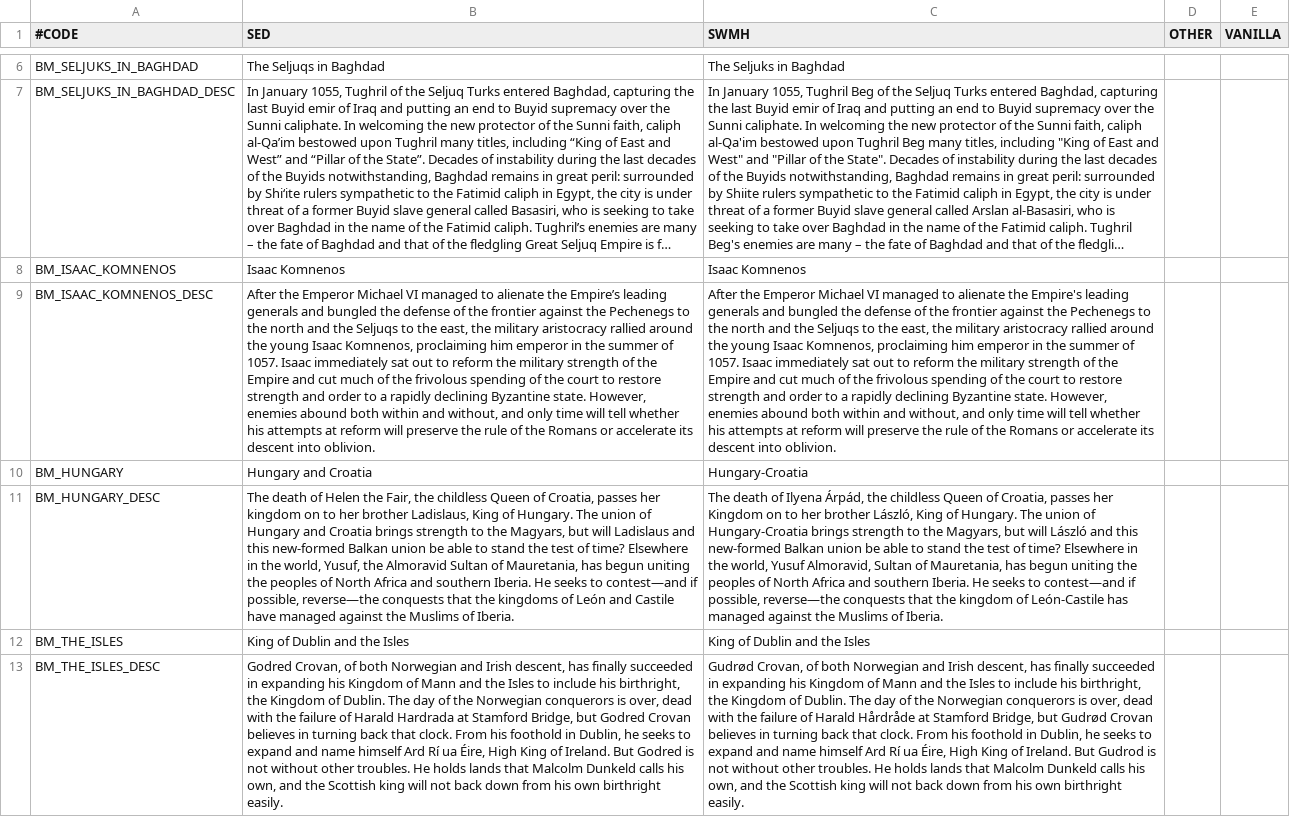
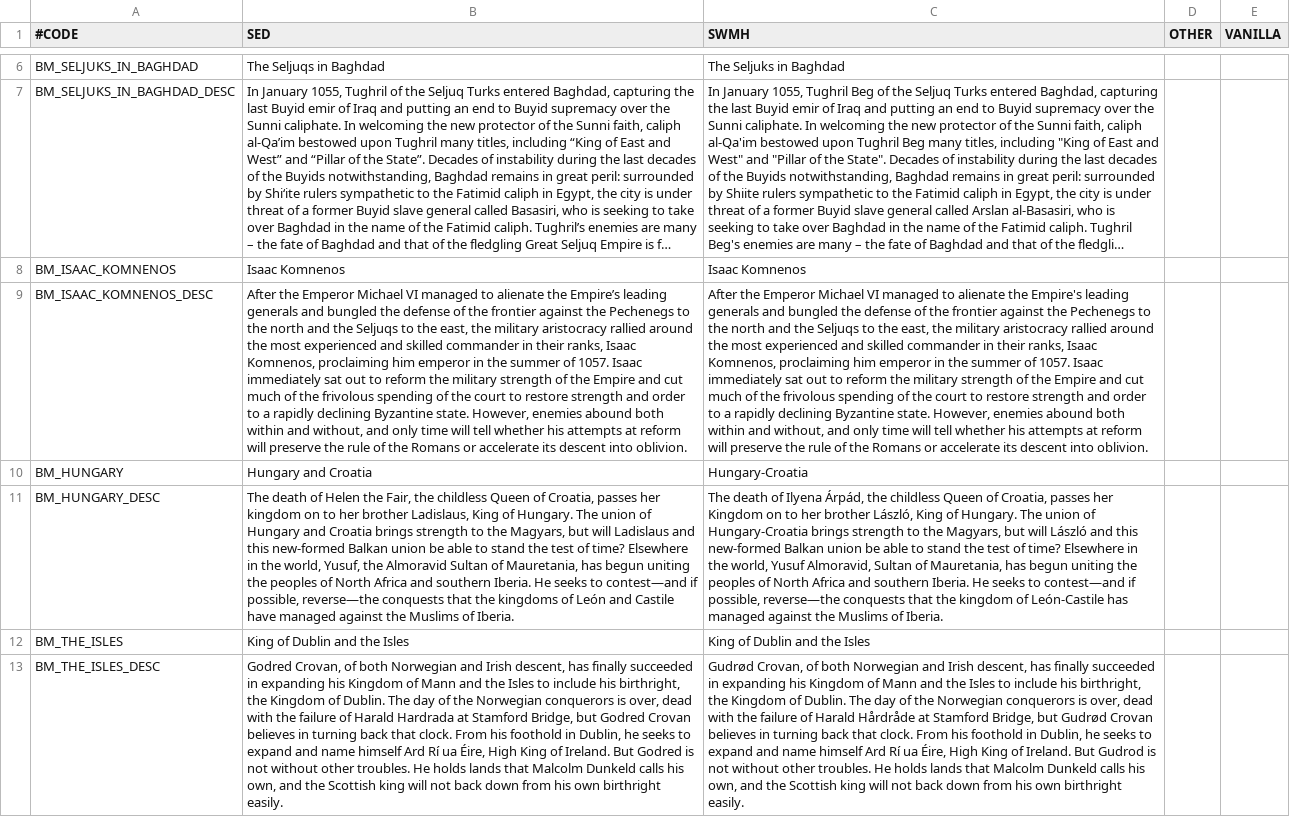
Before and after one commit to escalonn/sed2, a CSV file: templates/SED2/localisation/A_sniggles_bookmarks.csv, drawn as a sheet; only a part is shown, gaps mark what is left out; long unchanged cells end in …; the diff names each change by its address in the sheet, - before the commit and + after, or states it on an @@ line.

```diff
--- a/templates/SED2/localisation/A_sniggles_bookmarks.csv
+++ b/templates/SED2/localisation/A_sniggles_bookmarks.csv
-B9 (SED): …around the young Isaac Komnenos,…
+B9 (SED): …around the most experienced and skilled commander in their ranks, Isaac Komnenos,…
-C9 (SWMH): …around the young Isaac Komnenos,…
+C9 (SWMH): …around the most experienced and skilled commander in their ranks, Isaac Komnenos,…
```
Also changed, not shown: build/SED2/localisation/1_swmh_text.csv, build/SED2/localisation/A_SWMHcounties.csv, 13 other files.
